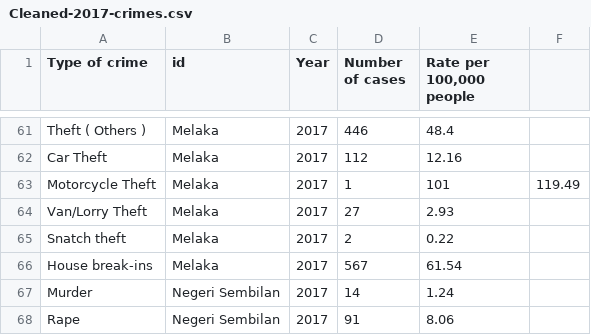
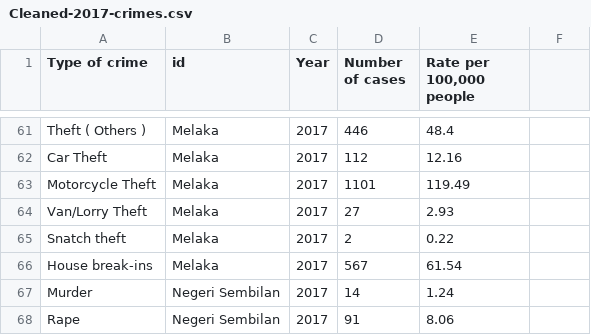
Before and after one commit to Cheryl-Neoh/FIT3179, a CSV file: Data/Cleaned-2017-crimes.csv, drawn as a sheet; only a part is shown, gaps mark what is left out.

Commit message:
Update Cleaned-2017-crimes.csv

```diff
--- a/Data/Cleaned-2017-crimes.csv
+++ b/Data/Cleaned-2017-crimes.csv
@@ -62,3 +62,3 @@ Theft ( Others ),Melaka,2017,446,48.4
 Car Theft,Melaka,2017,112,12.16
-Motorcycle Theft,Melaka,2017,1,101,119.49
+Motorcycle Theft,Melaka,2017,1101,119.49
 Van/Lorry Theft,Melaka,2017,27,2.93
```
